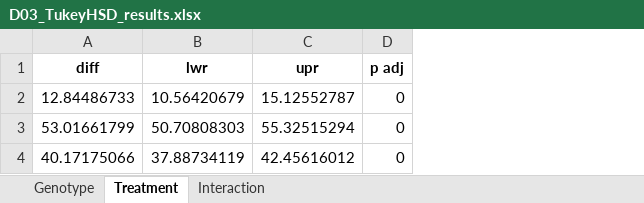
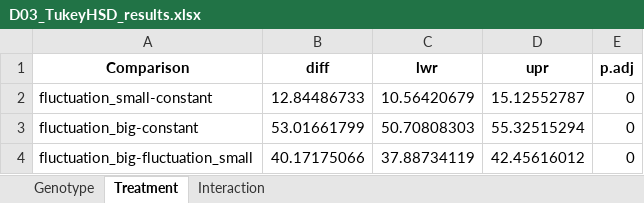
Before and after one commit to daychl/FLY, an Excel workbook: results/D03_TukeyHSD_results.xlsx, sheet Treatment, drawn as a sheet; values as stored, in another font and other column widths than the file's, no borders; addresses are those after the commit; the diff names each change by its address in the sheet, - before the commit and + after, or states it on an @@ line.

Commit message:
Modified the tukeyHSD results excel file to also include the column indicating the compairing pairs for each row

```diff
--- a/results/D03_TukeyHSD_results.xlsx (sheet Treatment)
+++ b/results/D03_TukeyHSD_results.xlsx (sheet Treatment)
+column A (Comparison), rows 2-4: fluctuation_small-constant | fluctuation_big-constant | fluctuation_big-fluctuation_small
-E1: p adj
+E1: p.adj
```
Also changed, not shown: sheet Genotype, sheet Interaction, 1 other file.
